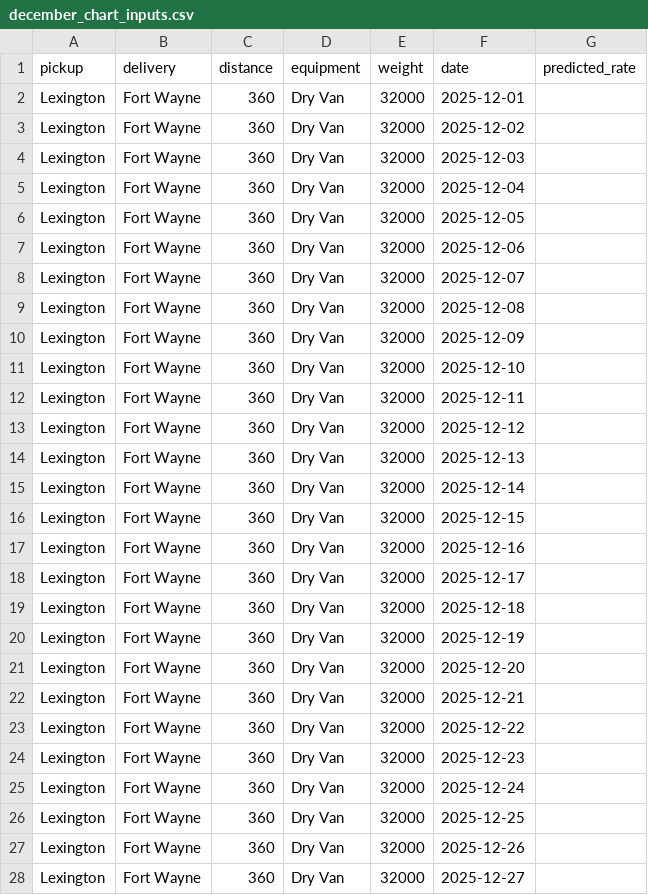
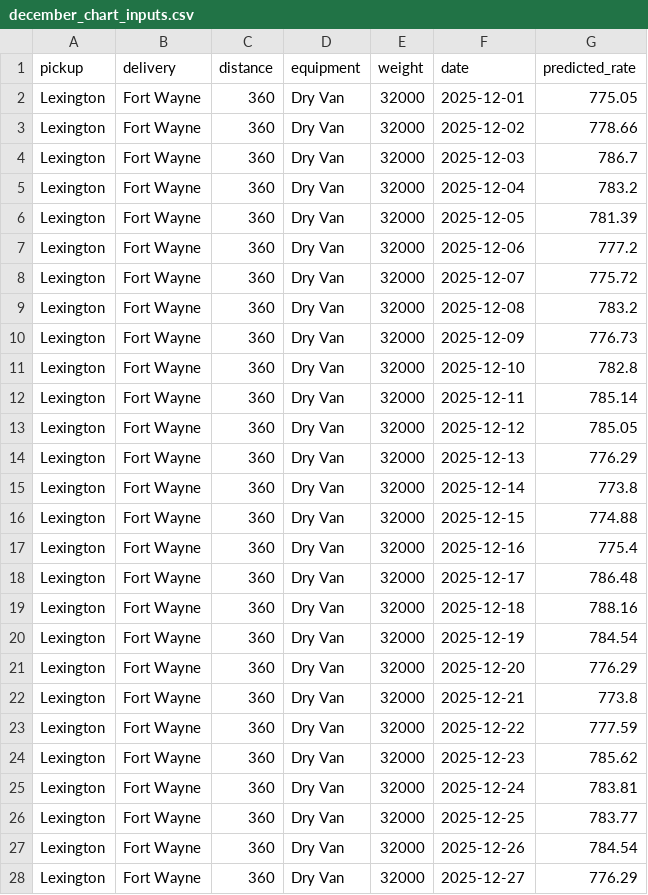
Before and after one commit to Collegekid-coder/freight_rate_prediction, a CSV file: data/december_chart_inputs.csv, drawn as a sheet; only a part is shown; the diff covers the shown part only.

Commit message:
Add training pipeline, validation predictions and December chart

```diff
--- a/data/december_chart_inputs.csv
+++ b/data/december_chart_inputs.csv
@@ -1,28 +1,28 @@
 pickup,delivery,distance,equipment,weight,date,predicted_rate
-Lexington,Fort Wayne,360,Dry Van,32000,2025-12-01,
-Lexington,Fort Wayne,360,Dry Van,32000,2025-12-02,
-Lexington,Fort Wayne,360,Dry Van,32000,2025-12-03,
-Lexington,Fort Wayne,360,Dry Van,32000,2025-12-04,
-Lexington,Fort Wayne,360,Dry Van,32000,2025-12-05,
-Lexington,Fort Wayne,360,Dry Van,32000,2025-12-06,
-Lexington,Fort Wayne,360,Dry Van,32000,2025-12-07,
-Lexington,Fort Wayne,360,Dry Van,32000,2025-12-08,
-Lexington,Fort Wayne,360,Dry Van,32000,2025-12-09,
-Lexington,Fort Wayne,360,Dry Van,32000,2025-12-10,
-Lexington,Fort Wayne,360,Dry Van,32000,2025-12-11,
-Lexington,Fort Wayne,360,Dry Van,32000,2025-12-12,
-Lexington,Fort Wayne,360,Dry Van,32000,2025-12-13,
-Lexington,Fort Wayne,360,Dry Van,32000,2025-12-14,
-Lexington,Fort Wayne,360,Dry Van,32000,2025-12-15,
-Lexington,Fort Wayne,360,Dry Van,32000,2025-12-16,
-Lexington,Fort Wayne,360,Dry Van,32000,2025-12-17,
-Lexington,Fort Wayne,360,Dry Van,32000,2025-12-18,
-Lexington,Fort Wayne,360,Dry Van,32000,2025-12-19,
-Lexington,Fort Wayne,360,Dry Van,32000,2025-12-20,
-Lexington,Fort Wayne,360,Dry Van,32000,2025-12-21,
-Lexington,Fort Wayne,360,Dry Van,32000,2025-12-22,
-Lexington,Fort Wayne,360,Dry Van,32000,2025-12-23,
-Lexington,Fort Wayne,360,Dry Van,32000,2025-12-24,
-Lexington,Fort Wayne,360,Dry Van,32000,2025-12-25,
-Lexington,Fort Wayne,360,Dry Van,32000,2025-12-26,
-Lexington,Fort Wayne,360,Dry Van,32000,2025-12-27,
+Lexington,Fort Wayne,360,Dry Van,32000,2025-12-01,775.05
+Lexington,Fort Wayne,360,Dry Van,32000,2025-12-02,778.66
+Lexington,Fort Wayne,360,Dry Van,32000,2025-12-03,786.7
+Lexington,Fort Wayne,360,Dry Van,32000,2025-12-04,783.2
+Lexington,Fort Wayne,360,Dry Van,32000,2025-12-05,781.39
+Lexington,Fort Wayne,360,Dry Van,32000,2025-12-06,777.2
+Lexington,Fort Wayne,360,Dry Van,32000,2025-12-07,775.72
+Lexington,Fort Wayne,360,Dry Van,32000,2025-12-08,783.2
+Lexington,Fort Wayne,360,Dry Van,32000,2025-12-09,776.73
+Lexington,Fort Wayne,360,Dry Van,32000,2025-12-10,782.8
+Lexington,Fort Wayne,360,Dry Van,32000,2025-12-11,785.14
+Lexington,Fort Wayne,360,Dry Van,32000,2025-12-12,785.05
+Lexington,Fort Wayne,360,Dry Van,32000,2025-12-13,776.29
+Lexington,Fort Wayne,360,Dry Van,32000,2025-12-14,773.8
+Lexington,Fort Wayne,360,Dry Van,32000,2025-12-15,774.88
+Lexington,Fort Wayne,360,Dry Van,32000,2025-12-16,775.4
+Lexington,Fort Wayne,360,Dry Van,32000,2025-12-17,786.48
+Lexington,Fort Wayne,360,Dry Van,32000,2025-12-18,788.16
+Lexington,Fort Wayne,360,Dry Van,32000,2025-12-19,784.54
+Lexington,Fort Wayne,360,Dry Van,32000,2025-12-20,776.29
+Lexington,Fort Wayne,360,Dry Van,32000,2025-12-21,773.8
+Lexington,Fort Wayne,360,Dry Van,32000,2025-12-22,777.59
+Lexington,Fort Wayne,360,Dry Van,32000,2025-12-23,785.62
+Lexington,Fort Wayne,360,Dry Van,32000,2025-12-24,783.81
+Lexington,Fort Wayne,360,Dry Van,32000,2025-12-25,783.77
+Lexington,Fort Wayne,360,Dry Van,32000,2025-12-26,784.54
+Lexington,Fort Wayne,360,Dry Van,32000,2025-12-27,776.29
```
Also changed, not shown: 4 edited cells elsewhere in this file, 5 other files.
